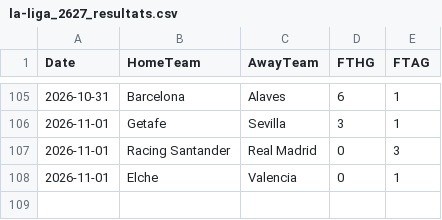
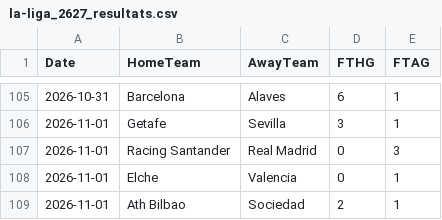
Before and after one commit to monstrekml/pronostics-app, a CSV file: data/foot/openfootball/la-liga_2627_resultats.csv, drawn as a sheet; only a part is shown, gaps mark what is left out.

```diff
--- a/data/foot/openfootball/la-liga_2627_resultats.csv
+++ b/data/foot/openfootball/la-liga_2627_resultats.csv
@@ -108 +108,2 @@ Date,HomeTeam,AwayTeam,FTHG,FTAG
 2026-11-01,Elche,Valencia,0,1
+2026-11-01,Ath Bilbao,Sociedad,2,1
```
Also changed, not shown: data/foot/openfootball/ligue-1_2627_resultats.csv, data/nba/espn_matchs.csv, 10 other files.
